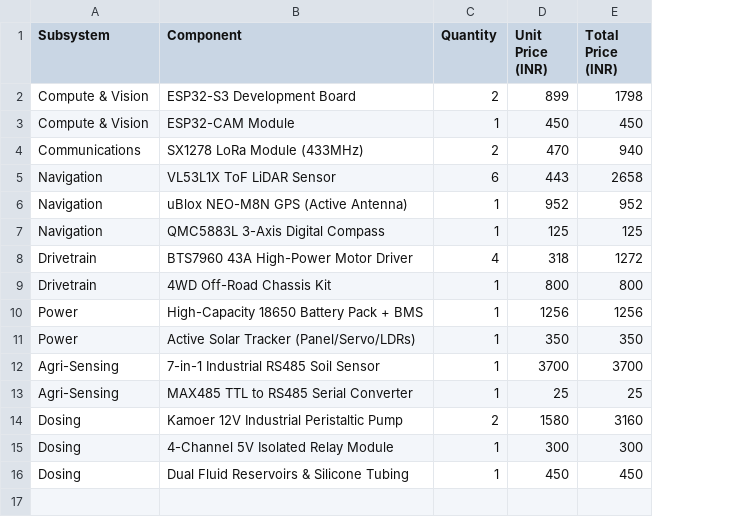
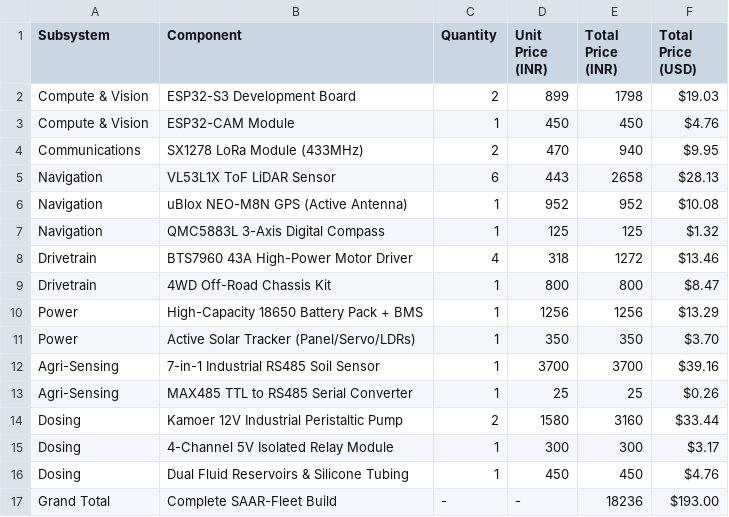
Before and after one commit to harsh-timbadia/SAAR-Fleet, a CSV file: BOM.csv, drawn as a sheet; the diff names each change by its address in the sheet, - before the commit and + after, or states it on an @@ line.

Commit message:
BOM.csv updated

```diff
--- a/BOM.csv
+++ b/BOM.csv
+column F (Total Price (USD)), rows 2-16: $19.03 | $4.76 | $9.95 | $28.13 | $10.08 | $1.32 | $13.46 | $8.47 | $13.29 | $3.70 | $39.16 | $0.26 | $33.44 | $3.17 | $4.76
+row 17: Grand Total | Complete SAAR-Fleet Build | - | - | 18236 | $193.00
```
